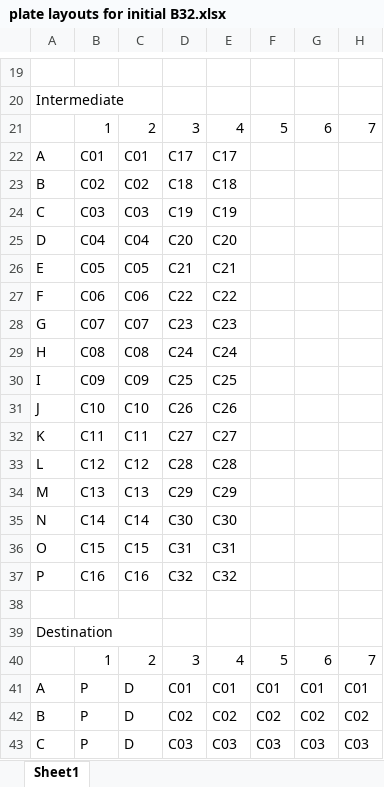
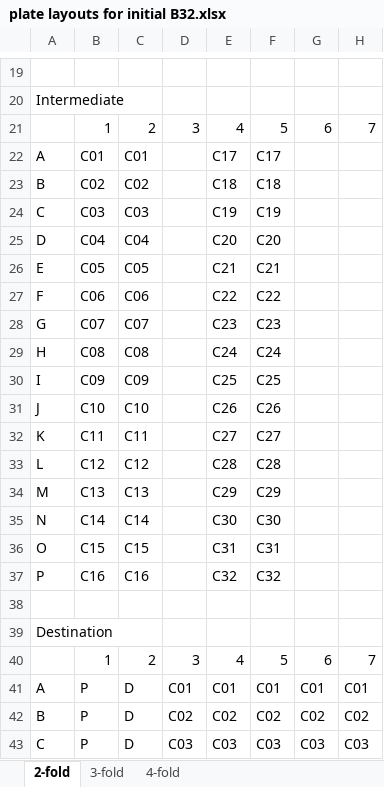
Before and after one commit to sam-mayo/echo-dilution-tool, an Excel workbook: plate layouts for initial B32.xlsx, sheet 2-fold, drawn as a sheet; only a part is shown, gaps mark what is left out; values as stored, in another font and other column widths than the file's, no cell formats; the diff covers the shown part only; the diff names each change by its address in the sheet, - before the commit and + after, or states it on an @@ line.

```diff
--- a/plate layouts for initial B32.xlsx (sheet 2-fold)
+++ b/plate layouts for initial B32.xlsx (sheet 2-fold)
-sheet tab: Sheet1
+sheet tab: 2-fold
+sheet tab: 3-fold
+sheet tab: 4-fold
-D22: C17
+D22: (empty)
-F22: (empty)
+F22: C17
-D23: C18
+D23: (empty)
-F23: (empty)
+F23: C18
-D24: C19
+D24: (empty)
-F24: (empty)
+F24: C19
-D25: C20
+D25: (empty)
-F25: (empty)
+F25: C20
-D26: C21
+D26: (empty)
-F26: (empty)
+F26: C21
-D27: C22
+D27: (empty)
-F27: (empty)
+F27: C22
-D28: C23
+D28: (empty)
-F28: (empty)
+F28: C23
-D29: C24
+D29: (empty)
-F29: (empty)
+F29: C24
-D30: C25
+D30: (empty)
-F30: (empty)
+F30: C25
-D31: C26
+D31: (empty)
-F31: (empty)
+F31: C26
-D32: C27
+D32: (empty)
-F32: (empty)
+F32: C27
-D33: C28
+D33: (empty)
-F33: (empty)
+F33: C28
-D34: C29
+D34: (empty)
-F34: (empty)
+F34: C29
-D35: C30
+D35: (empty)
-F35: (empty)
+F35: C30
-D36: C31
+D36: (empty)
-F36: (empty)
+F36: C31
-D37: C32
+D37: (empty)
-F37: (empty)
+F37: C32
```
Also changed, not shown: 3 edited cells and merged cells elsewhere in this sheet, cell formats.
